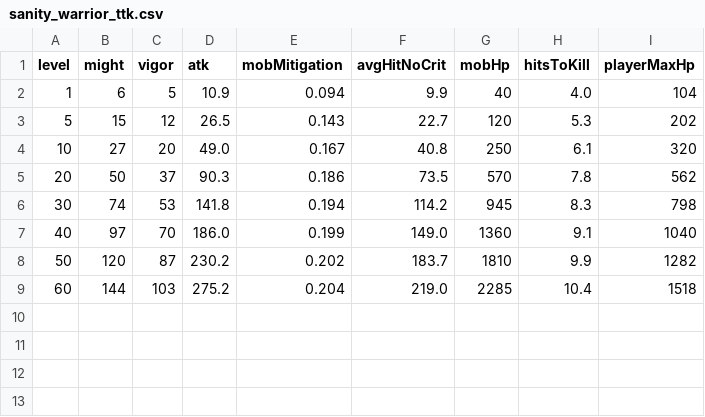
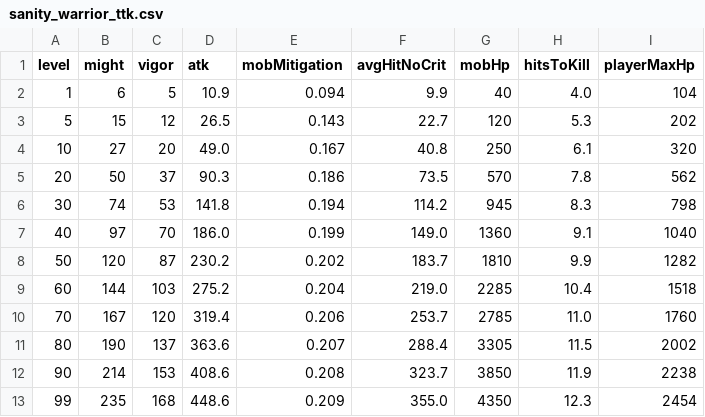
Before and after one commit to mromanowski832-ctrl/MetinAR-2026, a CSV file: docs/design/tables/sanity_warrior_ttk.csv, drawn as a sheet.

Commit message:
docs(040): max level 99 per owner decision; mark open questions resolved
METINAR-017 follow-up (#40, #46). Owner decision 2026-10-21: max character level 99 (was 60).
- generate_tables.py: MAX_LEVEL=99, same formulas (levels 1-60 unchanged), pacing summary printout
- regenerated exp_curve.csv, mob_level_stats.csv (1-99), sanity_warrior_ttk.csv (+70/80/90/99)
- affixes.csv: valueAtIL60 -> valueAtIL99 (linear extension), classes_skills.json: master ranks 11-15 from level 60
- docs: ~250 h to 99, Q1 RESOLVED 99, Q2-Q20 RESOLVED per default proposals (owner approval 2026-10-21 09:51)

```diff
--- a/docs/design/tables/sanity_warrior_ttk.csv
+++ b/docs/design/tables/sanity_warrior_ttk.csv
@@ -9 +9,5 @@ level,might,vigor,atk,mobMitigation,avgHitNoCrit,mobHp,hitsToKill,playerMaxHp
 60,144,103,275.2,0.204,219.0,2285,10.4,1518
+70,167,120,319.4,0.206,253.7,2785,11.0,1760
+80,190,137,363.6,0.207,288.4,3305,11.5,2002
+90,214,153,408.6,0.208,323.7,3850,11.9,2238
+99,235,168,448.6,0.209,355.0,4350,12.3,2454
```
Also changed, not shown: docs/design/tables/affixes.csv, docs/design/tables/exp_curve.csv, 13 other files.
